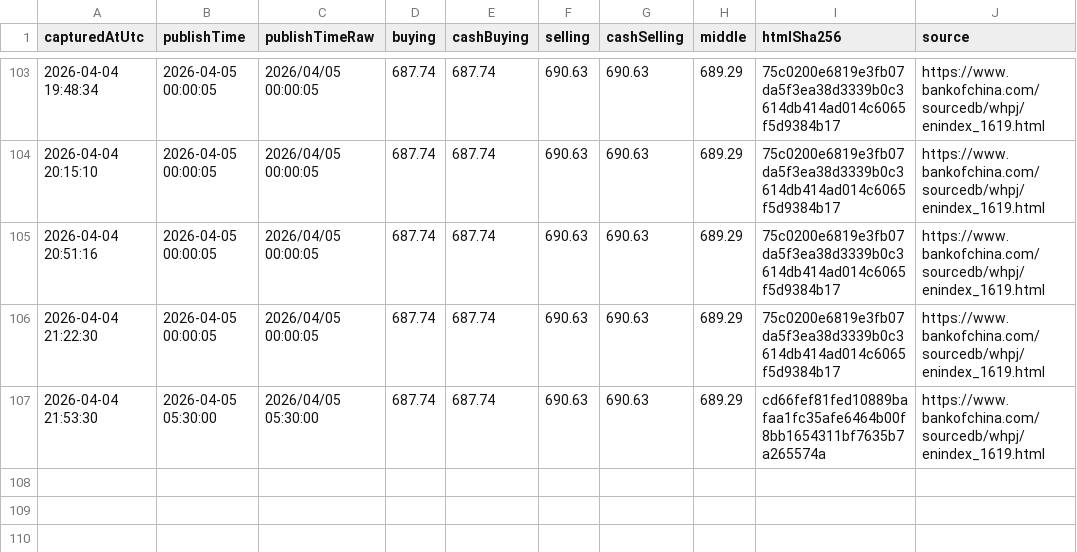
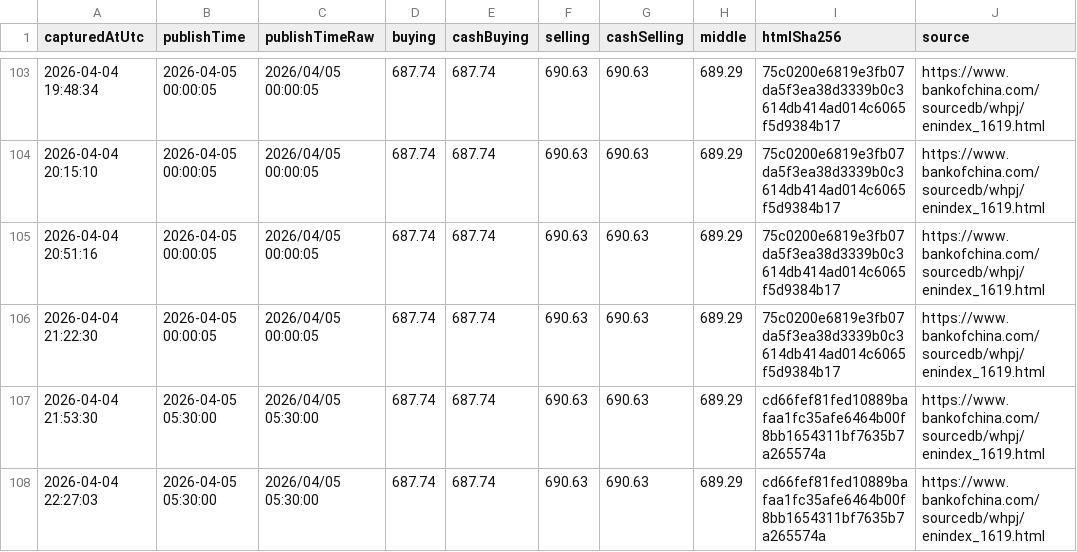
Before and after one commit to lsvkarunkumar/boc-usd-cny-dashboard, a CSV file: data/2026/2026-04-capturelog.csv, drawn as a sheet; only a part is shown, gaps mark what is left out; the diff names each change by its address in the sheet, - before the commit and + after, or states it on an @@ line.

Commit message:
Update BOC USD rates (auto)

```diff
--- a/data/2026/2026-04-capturelog.csv
+++ b/data/2026/2026-04-capturelog.csv
+row 108: 2026-04-04 22:27:03 | 2026-04-05 05:30:00 | 2026/04/05 05:30:00 | 687.74 | 687.74 | 690.63 | 690.63 | 689.29 | cd66fef81fed10889bafaa1fc35afe6464b00f8bb1654311bf7635b7a265574a | https://www.bankofchina.com/sourcedb/whpj/enindex_1619.html
```
